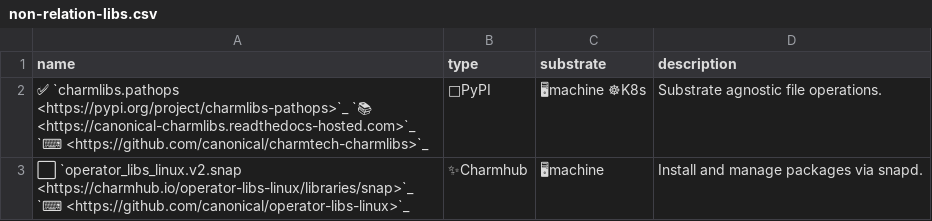
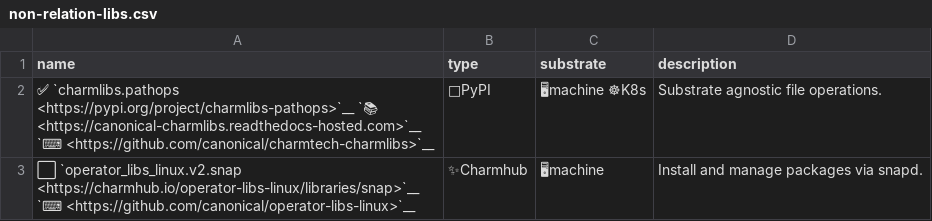
Before and after one commit to james-garner-canonical/charmlibs, a CSV file: _docs/reference/non-relation-libs.csv, drawn as a sheet; the diff names each change by its address in the sheet, - before the commit and + after, or states it on an @@ line.

Commit message:
docs: use anonymous references so rst doesn't complain about duplicates

```diff
--- a/_docs/reference/non-relation-libs.csv
+++ b/_docs/reference/non-relation-libs.csv
-A2 (name): ✅ `charmlibs.pathops <https://pypi.org/project/charmlibs-pathops>`_ `📚 <https://canonical-charmlibs.readthedocs-hosted.com>`_ `⌨ <https://github.com/canonical/charmtech-charmlibs>`_
+A2 (name): ✅ `charmlibs.pathops <https://pypi.org/project/charmlibs-pathops>`__ `📚 <https://canonical-charmlibs.readthedocs-hosted.com>`__ `⌨ <https://github.com/canonical/charmtech-charmlibs>`__
-A3 (name): ⬜ `operator_libs_linux.v2.snap <https://charmhub.io/operator-libs-linux/libraries/snap>`_ `⌨ <https://github.com/canonical/operator-libs-linux>`_
+A3 (name): ⬜ `operator_libs_linux.v2.snap <https://charmhub.io/operator-libs-linux/libraries/snap>`__ `⌨ <https://github.com/canonical/operator-libs-linux>`__
```
